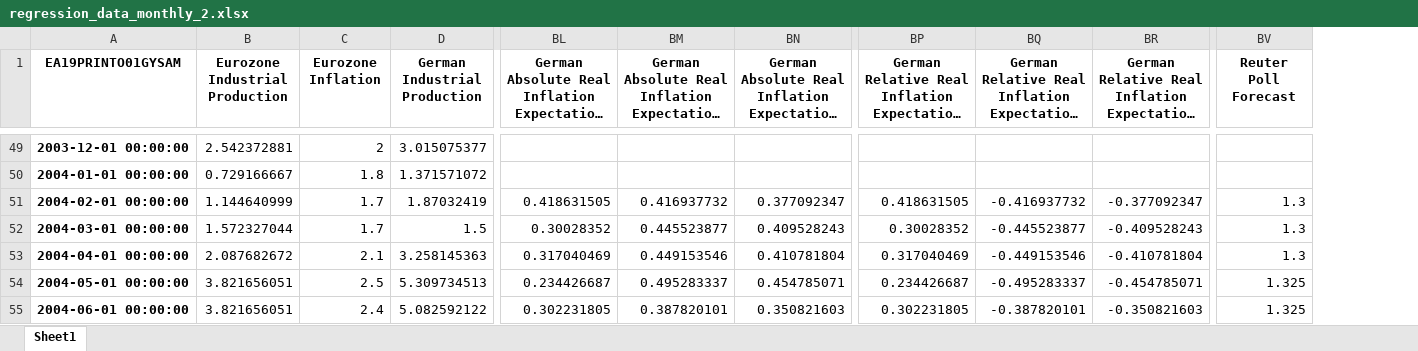
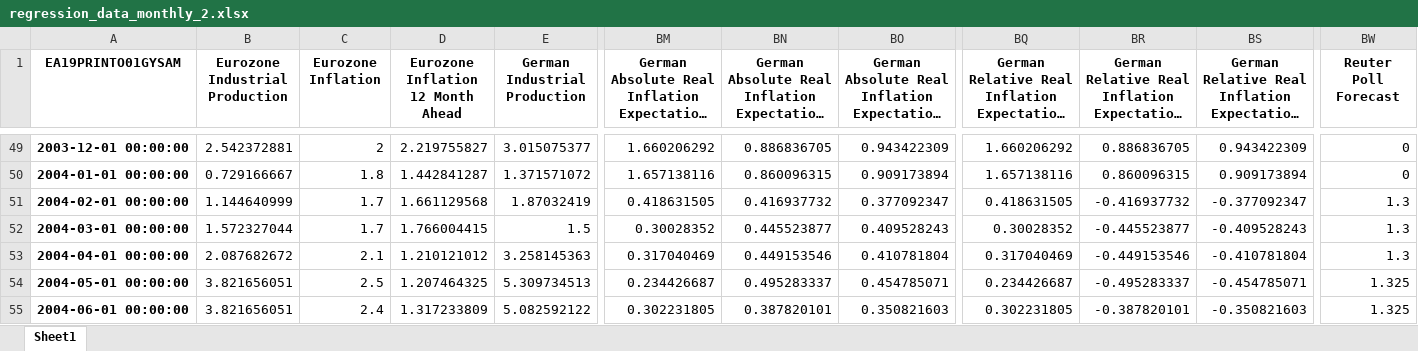
Before and after one commit to Jasper-Baer/The-Central-Banks-Role-in-Shaping-Household-Inflation-Expectations-Through-the-Media, an Excel workbook: Data/Regression/regression_data_monthly_2.xlsx, sheet Sheet1, drawn as a sheet; only a part is shown, gaps mark what is left out; long unchanged cells end in …; values as stored, in another font and other column widths than the file's, no borders; addresses are those after the commit; the diff covers the shown part only; the diff names each change by its address in the sheet, - before the commit and + after, or states it on an @@ line.

```diff
--- a/Data/Regression/regression_data_monthly_2.xlsx (sheet Sheet1)
+++ b/Data/Regression/regression_data_monthly_2.xlsx (sheet Sheet1)
+column D, row 1: Eurozone Inflation 12 Month Ahead; rows 49-55: 2.219755827 | 1.442841287 | 1.661129568 | 1.766004415 | 1.210121012 | 1.207464325 | 1.317233809
-BM49: (empty)
+BM49: 1.660206292
-BN49: (empty)
+BN49: 0.886836705
-BO49: (empty)
+BO49: 0.943422309
-BQ49: (empty)
+BQ49: 1.660206292
-BR49: (empty)
+BR49: 0.886836705
-BS49: (empty)
+BS49: 0.943422309
-BW49:BW50 (Reuter Poll Forecast): (empty)
+BW49:BW50 (Reuter Poll Forecast): 0
-BM50: (empty)
+BM50: 1.657138116
-BN50: (empty)
+BN50: 0.860096315
-BO50: (empty)
+BO50: 0.909173894
-BQ50: (empty)
+BQ50: 1.657138116
-BR50: (empty)
+BR50: 0.860096315
-BS50: (empty)
+BS50: 0.909173894
```
Also changed, not shown: 70 edited cells elsewhere in this sheet, 1 other file.
